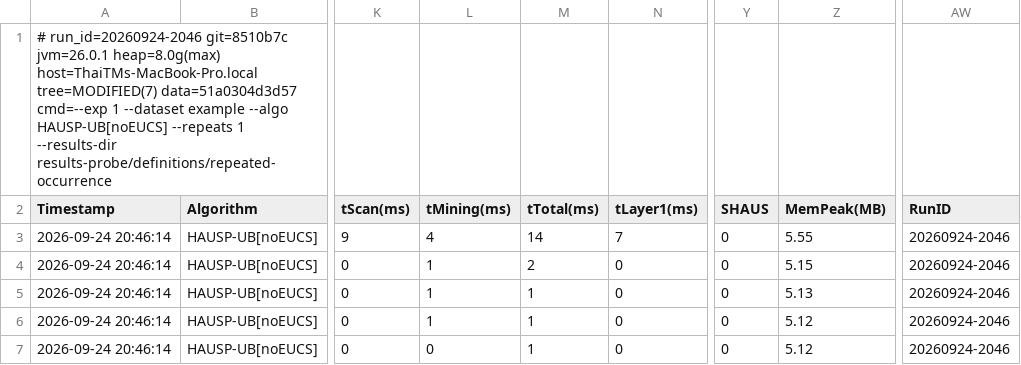
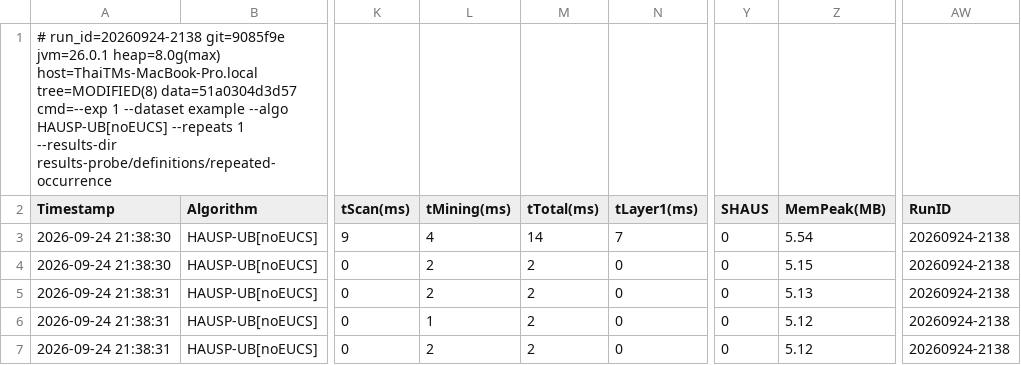
Before and after one commit to tran-minh-thai/incremental-hausp-mining, a CSV file: results-probe/definitions/repeated-occurrence/exp1/experiment1_tightness.csv, drawn as a sheet; only a part is shown, gaps mark what is left out; the diff names each change by its address in the sheet, - before the commit and + after, or states it on an @@ line.

```diff
--- a/results-probe/definitions/repeated-occurrence/exp1/experiment1_tightness.csv
+++ b/results-probe/definitions/repeated-occurrence/exp1/experiment1_tightness.csv
-A1 (Timestamp): # run_id=20260924-2046 git=8510b7c jvm=26.0.1 heap=8.0g(max) host=ThaiTMs-MacBook-Pro.local tree=MODIFIED(7) data=51a0304d3d57 cmd=--exp…
+A1 (Timestamp): # run_id=20260924-2138 git=9085f9e jvm=26.0.1 heap=8.0g(max) host=ThaiTMs-MacBook-Pro.local tree=MODIFIED(8) data=51a0304d3d57 cmd=--exp…
-A3:A4 (Timestamp): 2026-09-24 20:46:14
+A3:A4 (Timestamp): 2026-09-24 21:38:30
-Z3 (MemPeak(MB)): 5.55
+Z3 (MemPeak(MB)): 5.54
-AW3:AW7 (RunID): 20260924-2046
+AW3:AW7 (RunID): 20260924-2138
-L4:L5 (tMining(ms)): 1
+L4:L5 (tMining(ms)): 2
-A5:A7 (Timestamp): 2026-09-24 20:46:14
+A5:A7 (Timestamp): 2026-09-24 21:38:31
-M5:M7 (tTotal(ms)): 1
+M5:M7 (tTotal(ms)): 2
-L7 (tMining(ms)): 0
+L7 (tMining(ms)): 2
```
Also changed, not shown: results-probe/definitions/all-equal/exp1/experiment1_tightness.csv, results-probe/definitions/i-extension-chain/exp1/experiment1_tightness.csv, 10 other files.
